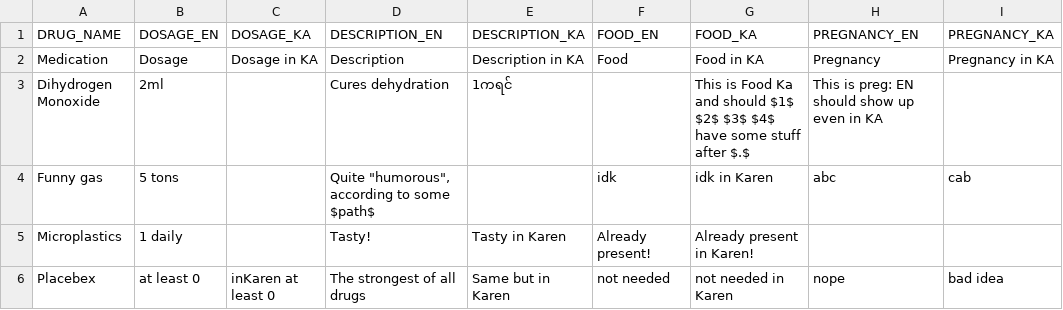
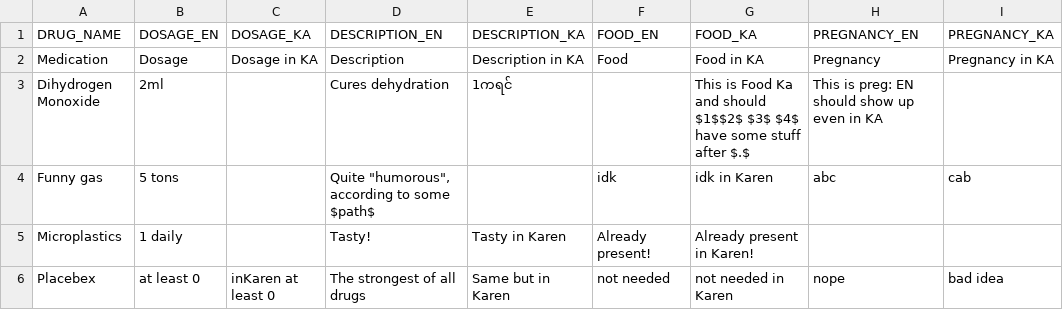
Before and after one commit to liamrdean/Karen-Formulary-Application, a CSV file: app/src/main/assets/small.csv, drawn as a sheet.

```diff
--- a/app/src/main/assets/small.csv
+++ b/app/src/main/assets/small.csv
@@ -2,3 +2,3 @@ DRUG_NAME, DOSAGE_EN, DOSAGE_KA,  DESCRIPTION_EN, DESCRIPTION_KA, FOOD_EN, FOOD_
 Medication,Dosage, Dosage in KA, Description, Description in KA, Food, Food in KA, Pregnancy, Pregnancy in KA
-Dihydrogen Monoxide, 2ml,, Cures dehydration, 1ကရင်, ,"This is Food Ka and should $1$ $2$ $3$ $4$ have some stuff after $.$ ",This is preg: EN should show up even in KA,,
+Dihydrogen Monoxide, 2ml,, Cures dehydration, 1ကရင်, ,"This is Food Ka and should $1$$2$ $3$ $4$ have some stuff after $.$ ",This is preg: EN should show up even in KA,,
 Funny gas, 5 tons,,"Quite ""humorous"", according to some $path$", , idk, idk in Karen, abc, cab,
```
Also changed, not shown: 3 other files.
